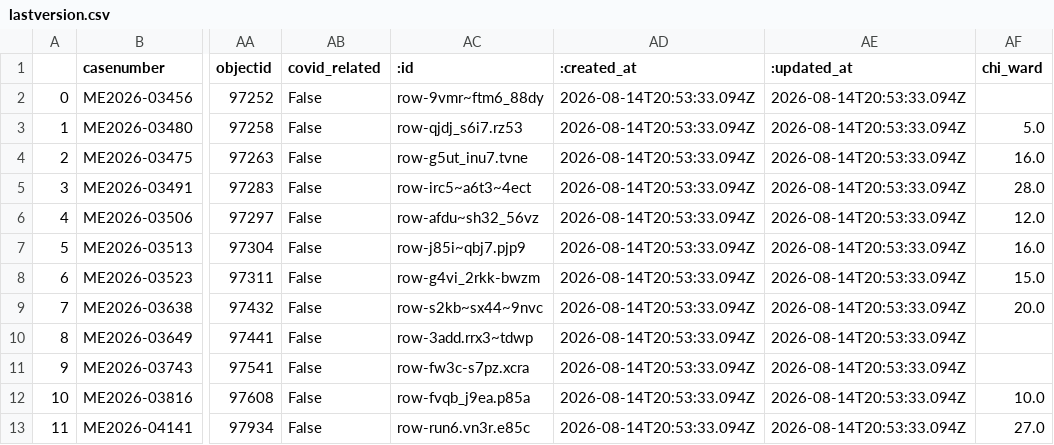
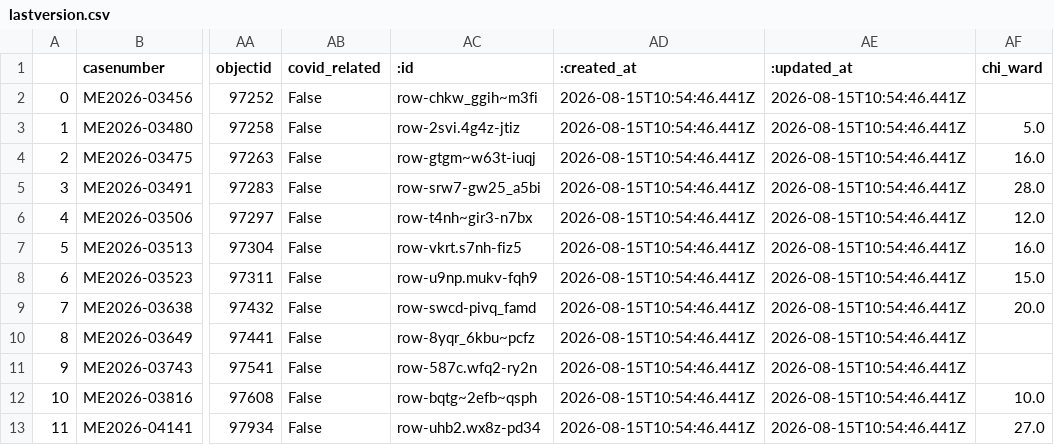
Before and after one commit to cam-rodriguez/cpm_heatbot, a CSV file: data/archive/lastversion.csv, drawn as a sheet; only a part is shown, gaps mark what is left out; the diff names each change by its address in the sheet, - before the commit and + after, or states it on an @@ line.

```diff
--- a/data/archive/lastversion.csv
+++ b/data/archive/lastversion.csv
-AC2 (:id): row-9vmr~ftm6_88dy
+AC2 (:id): row-chkw_ggih~m3fi
-AD2:AD13 (:created_at): 2026-08-14T20:53:33.094Z
+AD2:AD13 (:created_at): 2026-08-15T10:54:46.441Z
-AE2:AE13 (:updated_at): 2026-08-14T20:53:33.094Z
+AE2:AE13 (:updated_at): 2026-08-15T10:54:46.441Z
-AC3 (:id): row-qjdj_s6i7.rz53
+AC3 (:id): row-2svi.4g4z-jtiz
-AC4 (:id): row-g5ut_inu7.tvne
+AC4 (:id): row-gtgm~w63t-iuqj
-AC5 (:id): row-irc5~a6t3~4ect
+AC5 (:id): row-srw7-gw25_a5bi
-AC6 (:id): row-afdu~sh32_56vz
+AC6 (:id): row-t4nh~gir3-n7bx
-AC7 (:id): row-j85i~qbj7.pjp9
+AC7 (:id): row-vkrt.s7nh-fiz5
-AC8 (:id): row-g4vi_2rkk-bwzm
+AC8 (:id): row-u9np.mukv-fqh9
-AC9 (:id): row-s2kb~sx44~9nvc
+AC9 (:id): row-swcd-pivq_famd
-AC10 (:id): row-3add.rrx3~tdwp
+AC10 (:id): row-8yqr_6kbu~pcfz
-AC11 (:id): row-fw3c-s7pz.xcra
+AC11 (:id): row-587c.wfq2-ry2n
-AC12 (:id): row-fvqb_j9ea.p85a
+AC12 (:id): row-bqtg~2efb~qsph
-AC13 (:id): row-run6.vn3r.e85c
+AC13 (:id): row-uhb2.wx8z-pd34
```
Also changed, not shown: data/all_heatdeaths.csv.
